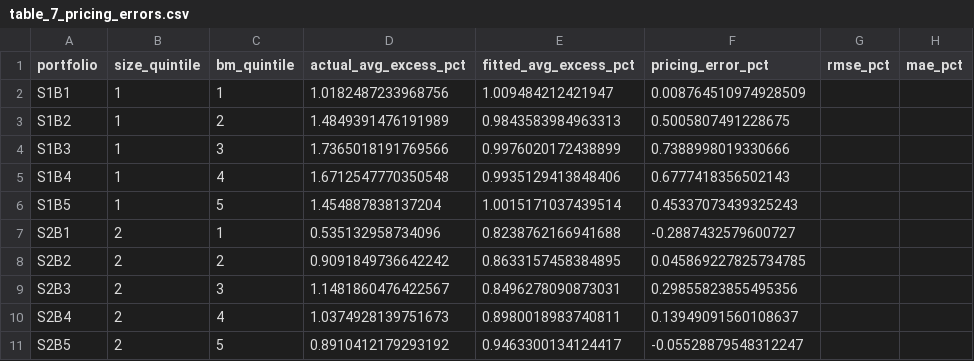
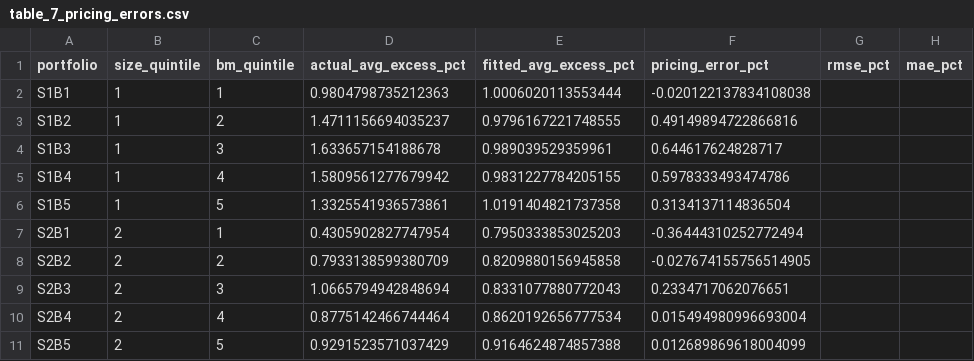
Before and after one commit to karlchencuhk/FamaFrenchChinaAshare, a CSV file: Time Split at 2010/Fama French 1993 (2010M04-2025)/output/table_7_pricing_errors.csv, drawn as a sheet; only a part is shown; the diff covers the shown part only.

```diff
--- a/Time Split at 2010/Fama French 1993 (2010M04-2025)/output/table_7_pricing_errors.csv
+++ b/Time Split at 2010/Fama French 1993 (2010M04-2025)/output/table_7_pricing_errors.csv
@@ -1,11 +1,11 @@
 portfolio,size_quintile,bm_quintile,actual_avg_excess_pct,fitted_avg_excess_pct,pricing_error_pct,rmse_pct,mae_pct
-S1B1,1,1,1.0182487233968756,1.009484212421947,0.008764510974928509,,
-S1B2,1,2,1.4849391476191989,0.9843583984963313,0.5005807491228675,,
-S1B3,1,3,1.7365018191769566,0.9976020172438899,0.7388998019330666,,
-S1B4,1,4,1.6712547770350548,0.9935129413848406,0.6777418356502143,,
-S1B5,1,5,1.454887838137204,1.0015171037439514,0.45337073439325243,,
-S2B1,2,1,0.535132958734096,0.8238762166941688,-0.2887432579600727,,
-S2B2,2,2,0.9091849736642242,0.8633157458384895,0.045869227825734785,,
-S2B3,2,3,1.1481860476422567,0.8496278090873031,0.29855823855495356,,
-S2B4,2,4,1.0374928139751673,0.8980018983740811,0.13949091560108637,,
-S2B5,2,5,0.8910412179293192,0.9463300134124417,-0.05528879548312247,,
+S1B1,1,1,0.9804798735212363,1.0006020113553444,-0.020122137834108038,,
+S1B2,1,2,1.4711156694035237,0.9796167221748555,0.49149894722866816,,
+S1B3,1,3,1.633657154188678,0.989039529359961,0.644617624828717,,
+S1B4,1,4,1.5809561277679942,0.9831227784205155,0.5978333493474786,,
+S1B5,1,5,1.3325541936573861,1.0191404821737358,0.3134137114836504,,
+S2B1,2,1,0.4305902827747954,0.7950333853025203,-0.36444310252772494,,
+S2B2,2,2,0.7933138599380709,0.8209880156945858,-0.027674155756514905,,
+S2B3,2,3,1.0665794942848694,0.8331077880772043,0.2334717062076651,,
+S2B4,2,4,0.8775142466744464,0.8620192656777534,0.015494980996693004,,
+S2B5,2,5,0.9291523571037429,0.9164624874857388,0.012689869618004099,,
```
Also changed, not shown: 47 edited cells elsewhere in this file, Time Split at 2010/Fama French 1993 (1992-2010M03)/output/ff3_port25_monthly.csv, Time Split at 2010/Fama French 1993 (1992-2010M03)/output/table_4_25port_avg_excess_returns.csv, 47 other files.
